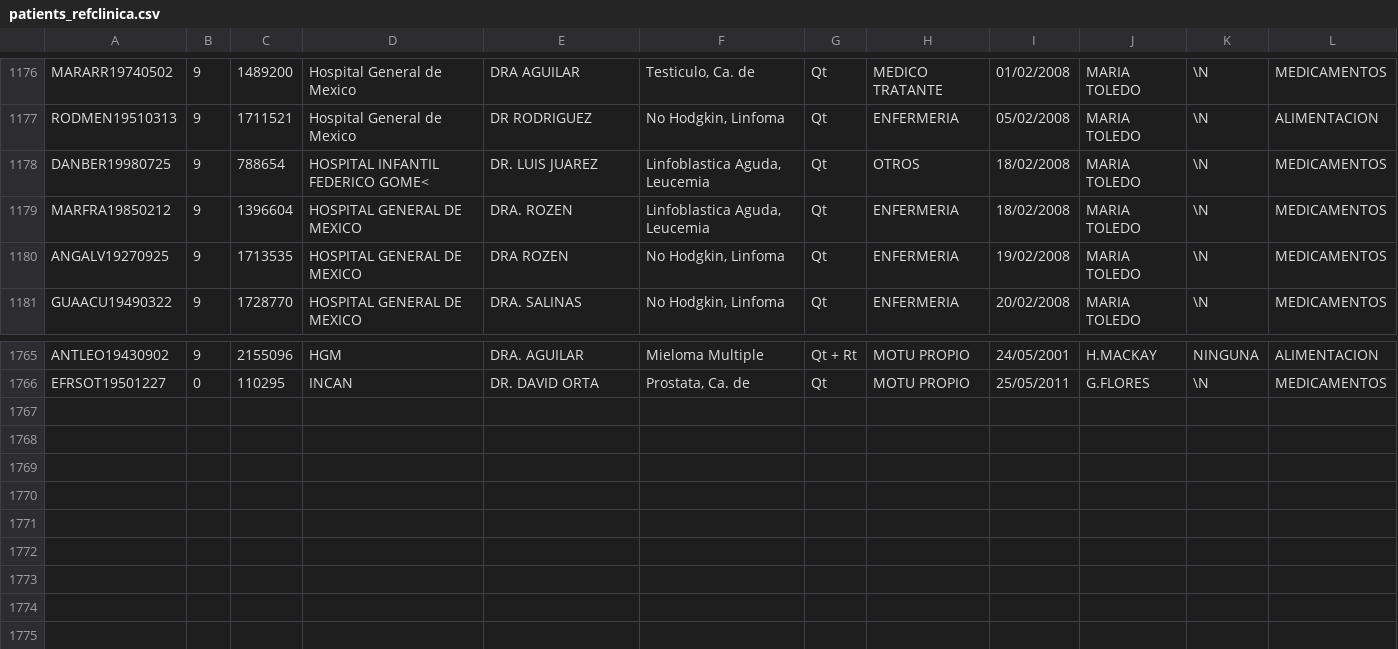
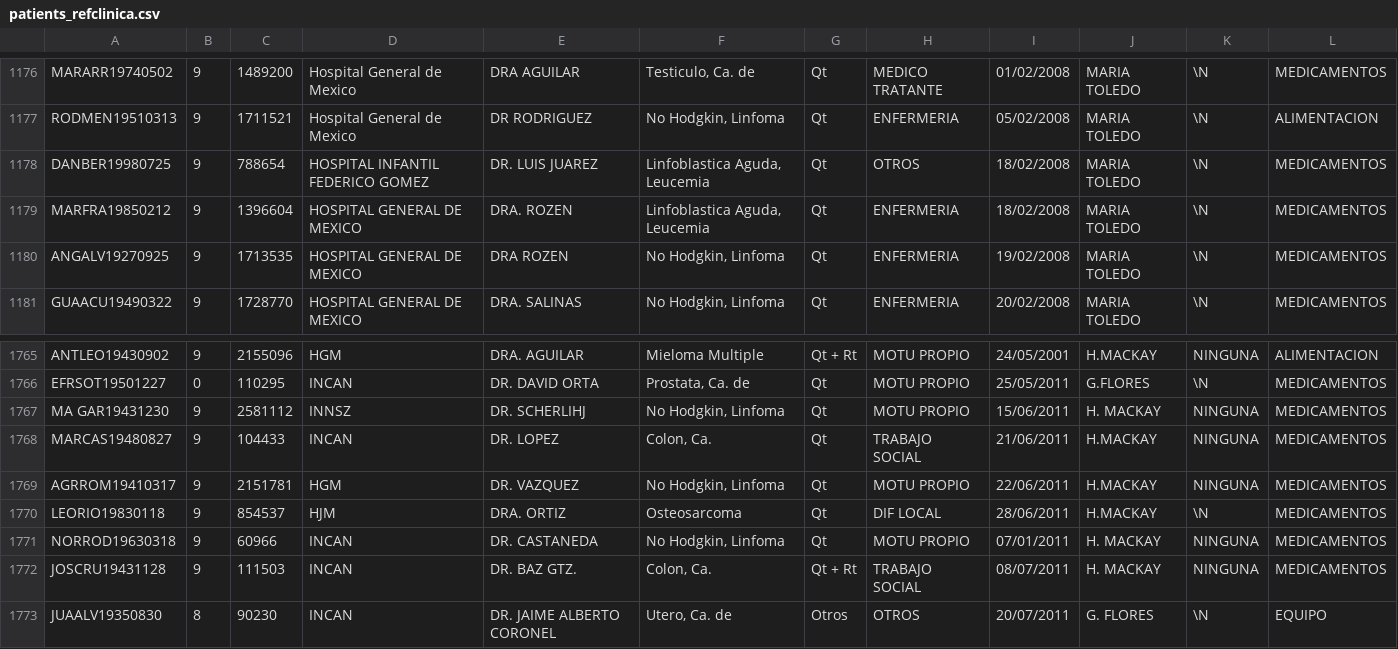
Before and after one commit to fernandodrf/CGDV-CMS, a CSV file: db/catalogos/patients_refclinica.csv, drawn as a sheet; only a part is shown, gaps mark what is left out.

```diff
--- a/db/catalogos/patients_refclinica.csv
+++ b/db/catalogos/patients_refclinica.csv
@@ -1177,3 +1177,3 @@ MARARR19740502,9,1489200,Hospital General de Mexico,DRA AGUILAR,"Testiculo, Ca.
 RODMEN19510313,9,1711521,Hospital General de Mexico,DR RODRIGUEZ,"No Hodgkin, Linfoma",Qt,ENFERMERIA,05/02/2008,MARIA TOLEDO,\N,ALIMENTACION
-DANBER19980725,9,788654,HOSPITAL INFANTIL FEDERICO GOME<,DR. LUIS JUAREZ,"Linfoblastica Aguda, Leucemia",Qt,OTROS,18/02/2008,MARIA TOLEDO,\N,MEDICAMENTOS
+DANBER19980725,9,788654,HOSPITAL INFANTIL FEDERICO GOMEZ,DR. LUIS JUAREZ,"Linfoblastica Aguda, Leucemia",Qt,OTROS,18/02/2008,MARIA TOLEDO,\N,MEDICAMENTOS
 MARFRA19850212,9,1396604,HOSPITAL GENERAL DE MEXICO,DRA. ROZEN,"Linfoblastica Aguda, Leucemia",Qt,ENFERMERIA,18/02/2008,MARIA TOLEDO,\N,MEDICAMENTOS
@@ -1766 +1766,8 @@ ANTLEO19430902,9,2155096,HGM,DRA. AGUILAR,Mieloma Multiple,Qt + Rt,MOTU PROPIO,2
 EFRSOT19501227,0,110295,INCAN,DR. DAVID ORTA,"Prostata, Ca. de",Qt,MOTU PROPIO,25/05/2011,G.FLORES,\N,MEDICAMENTOS
+MA GAR19431230,9,2581112,INNSZ,DR. SCHERLIHJ,"No Hodgkin, Linfoma",Qt,MOTU PROPIO,15/06/2011,H. MACKAY,NINGUNA,MEDICAMENTOS
+MARCAS19480827,9,104433,INCAN,DR. LOPEZ,"Colon, Ca.",Qt,TRABAJO SOCIAL,21/06/2011,H.MACKAY,NINGUNA,MEDICAMENTOS
+AGRROM19410317,9,2151781,HGM,DR. VAZQUEZ,"No Hodgkin, Linfoma",Qt,MOTU PROPIO,22/06/2011,H.MACKAY,NINGUNA,MEDICAMENTOS
+LEORIO19830118,9,854537,HJM,DRA. ORTIZ,Osteosarcoma,Qt,DIF LOCAL,28/06/2011,H.MACKAY,\N,MEDICAMENTOS
+NORROD19630318,9,60966,INCAN,DR. CASTANEDA,"No Hodgkin, Linfoma",Qt,MOTU PROPIO,07/01/2011,H. MACKAY,NINGUNA,MEDICAMENTOS
+JOSCRU19431128,9,111503,INCAN,DR. BAZ GTZ.,"Colon, Ca.",Qt + Rt,TRABAJO SOCIAL,08/07/2011,H. MACKAY,NINGUNA,MEDICAMENTOS
+JUAALV19350830,8,90230,INCAN,DR. JAIME ALBERTO CORONEL,"Utero, Ca. de",Otros,OTROS,20/07/2011,G. FLORES,\N,EQUIPO
```
Also changed, not shown: db/catalogos/notas.csv, db/catalogos/notas_elem.csv, 9 other files.
